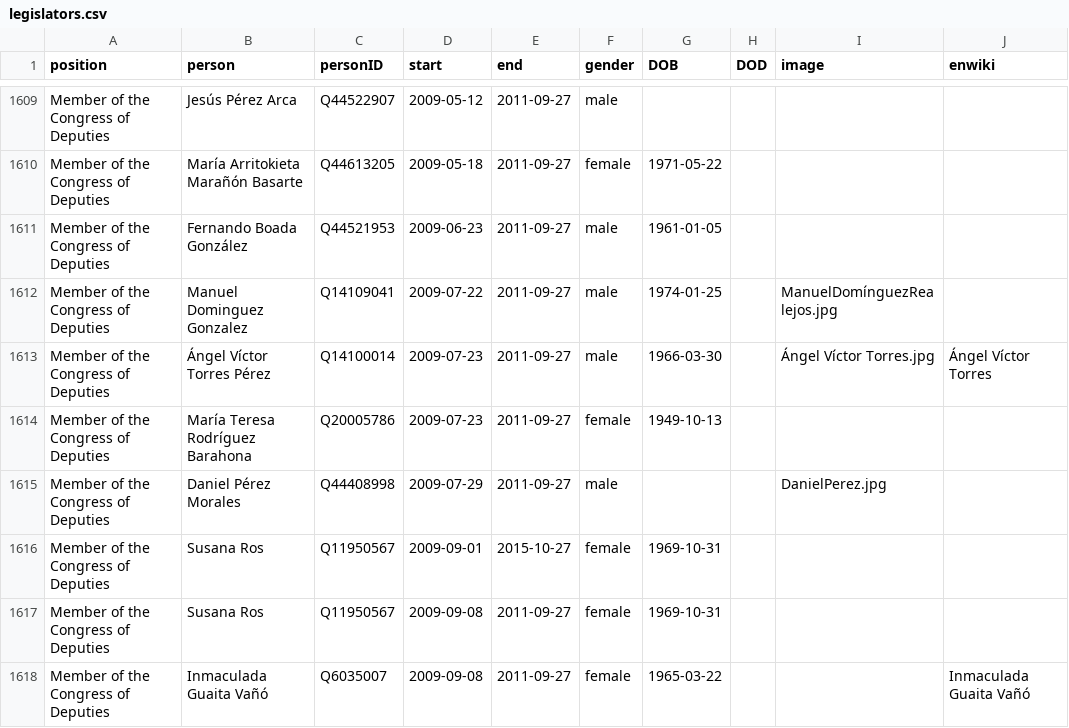
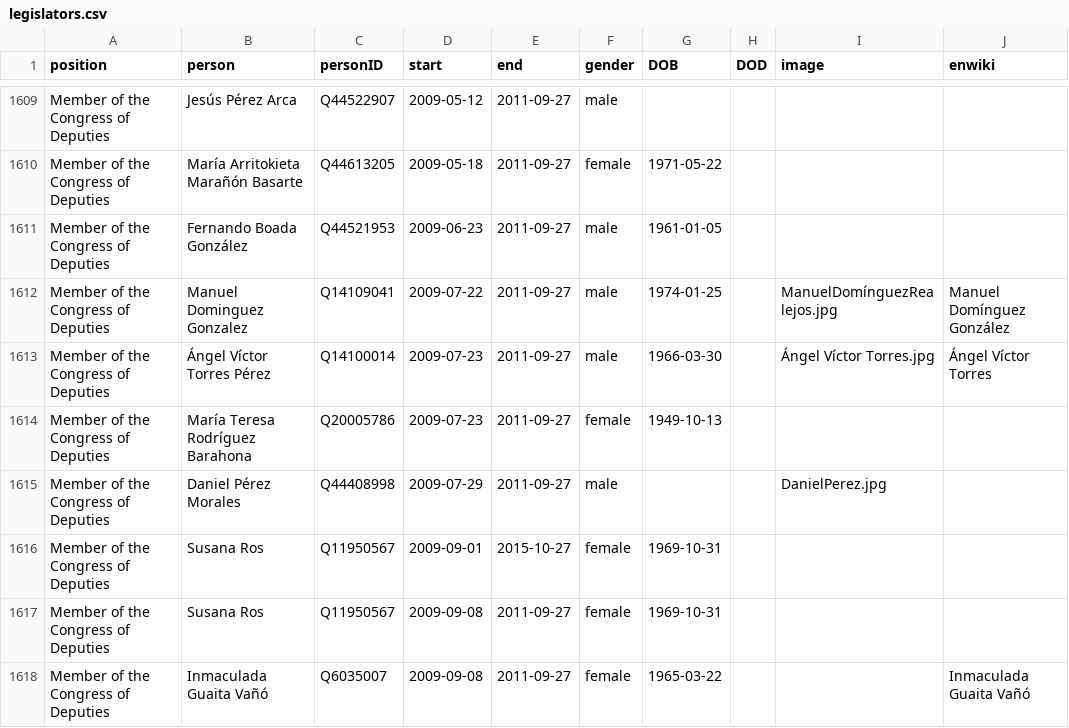
Before and after one commit to every-politician-scrapers/spain-ministers, a CSV file: html/legislators.csv, drawn as a sheet; only a part is shown, gaps mark what is left out.

Commit message:
PCB update

```diff
--- a/html/legislators.csv
+++ b/html/legislators.csv
@@ -1611,3 +1611,3 @@ Member of the Congress of Deputies,María Arritokieta Marañón Basarte,Q4461320
 Member of the Congress of Deputies,Fernando Boada González,Q44521953,2009-06-23,2011-09-27,male,1961-01-05,,,
-Member of the Congress of Deputies,Manuel Dominguez Gonzalez,Q14109041,2009-07-22,2011-09-27,male,1974-01-25,,ManuelDomínguezRealejos.jpg,
+Member of the Congress of Deputies,Manuel Dominguez Gonzalez,Q14109041,2009-07-22,2011-09-27,male,1974-01-25,,ManuelDomínguezRealejos.jpg,Manuel Domínguez González
 Member of the Congress of Deputies,Ángel Víctor Torres Pérez,Q14100014,2009-07-23,2011-09-27,male,1966-03-30,,Ángel Víctor Torres.jpg,Ángel Víctor Torres
```
